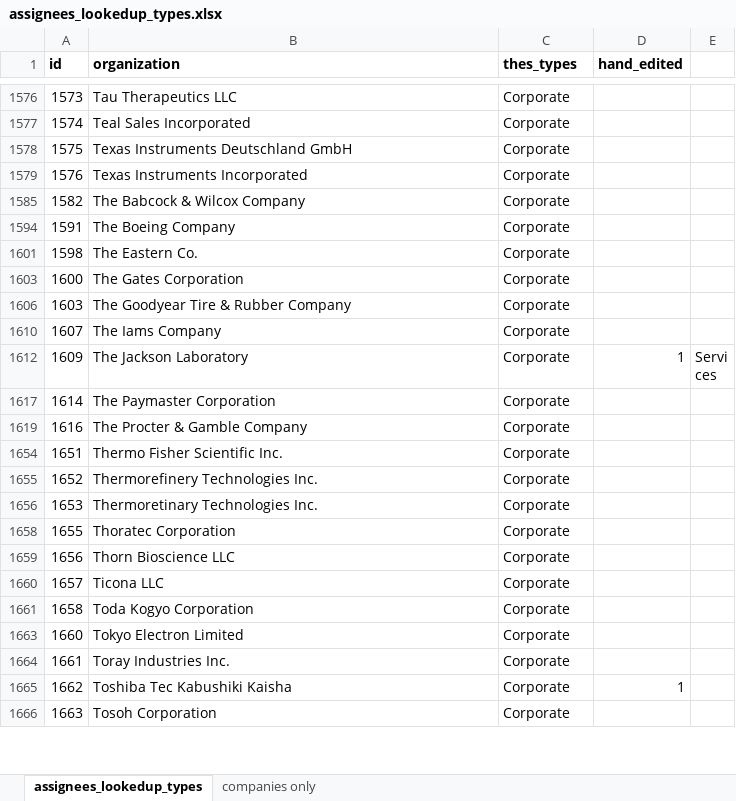
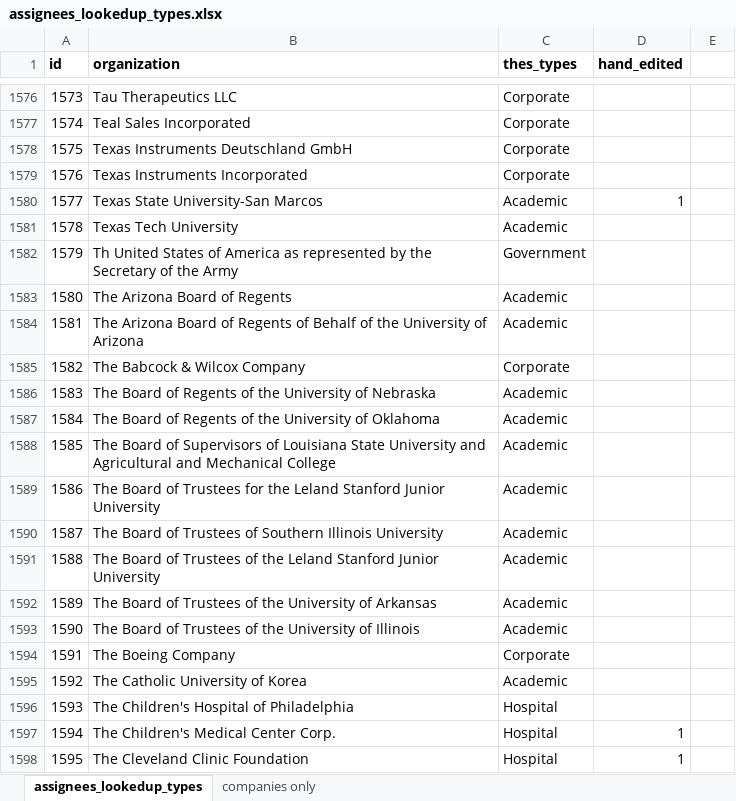
Before and after one commit to euphonic/EAGER, an Excel workbook: data/orgs/assignees_lookedup_types.xlsx, sheet assignees_lookedup_types, drawn as a sheet; only a part is shown, gaps mark what is left out; the shorter side is filled out with more unchanged rows; values as stored, in another font and other column widths than the file's, no borders; the diff covers the shown part only; the diff names each change by its address in the sheet, - before the commit and + after, or states it on an @@ line.

```diff
--- a/data/orgs/assignees_lookedup_types.xlsx (sheet assignees_lookedup_types)
+++ b/data/orgs/assignees_lookedup_types.xlsx (sheet assignees_lookedup_types)
@@ row 1580 unhidden: 1577 | Texas State University-San Marcos | Academic | 1 @@
@@ row 1581 unhidden: 1578 | Texas Tech University | Academic @@
@@ row 1582 unhidden: 1579 | Th United States of America as represented by the Secretary of the Army | Government @@
@@ row 1583 unhidden: 1580 | The Arizona Board of Regents | Academic @@
@@ row 1584 unhidden: 1581 | The Arizona Board of Regents of Behalf of the University of Arizona | Academic @@
@@ row 1586 unhidden: 1583 | The Board of Regents of the University of Nebraska | Academic @@
@@ row 1587 unhidden: 1584 | The Board of Regents of the University of Oklahoma | Academic @@
@@ row 1588 unhidden: 1585 | The Board of Supervisors of Louisiana State University and Agricultural and Mechanical College | Academic @@
@@ row 1589 unhidden: 1586 | The Board of Trustees for the Leland Stanford Junior University | Academic @@
@@ row 1590 unhidden: 1587 | The Board of Trustees of Southern Illinois University | Academic @@
@@ row 1591 unhidden: 1588 | The Board of Trustees of the Leland Stanford Junior University | Academic @@
@@ row 1592 unhidden: 1589 | The Board of Trustees of the University of Arkansas | Academic @@
@@ row 1593 unhidden: 1590 | The Board of Trustees of the University of Illinois | Academic @@
@@ row 1595 unhidden: 1592 | The Catholic University of Korea | Academic @@
@@ row 1596 unhidden: 1593 | The Children's Hospital of Philadelphia | Hospital @@
@@ row 1597 unhidden: 1594 | The Children's Medical Center Corp. | Hospital | 1 @@
@@ row 1598 unhidden: 1595 | The Cleveland Clinic Foundation | Hospital | 1 @@
```
Also changed, not shown: 279 hidden or unhidden rows elsewhere in this sheet, 14 other files.
